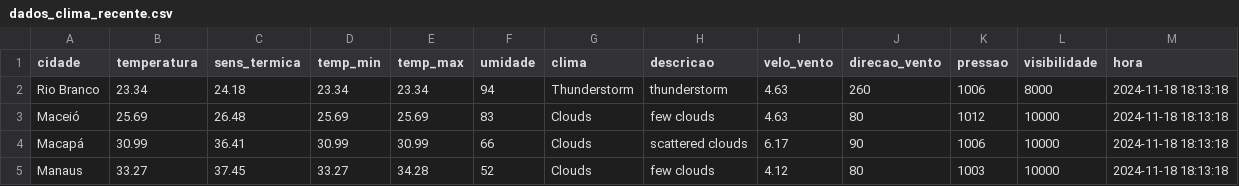
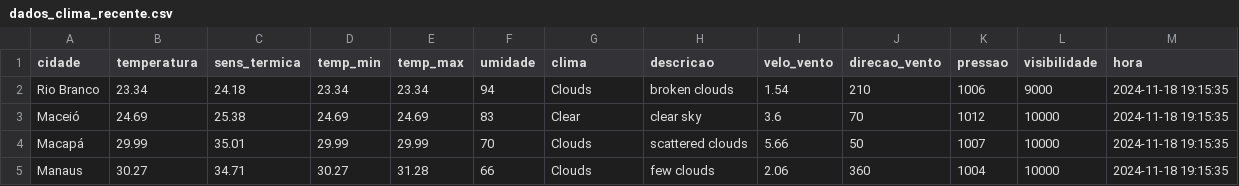
Before and after one commit to ThFenrir/integradorClimaDados, a CSV file: dados_clima_recente.csv, drawn as a sheet; only a part is shown; the diff covers the shown part only.

```diff
--- a/dados_clima_recente.csv
+++ b/dados_clima_recente.csv
@@ -1,5 +1,5 @@
 cidade,temperatura,sens_termica,temp_min,temp_max,umidade,clima,descricao,velo_vento,direcao_vento,pressao,visibilidade,hora
-Rio Branco,23.34,24.18,23.34,23.34,94,Thunderstorm,thunderstorm,4.63,260,1006,8000,2024-11-18 18:13:18
-Maceió,25.69,26.48,25.69,25.69,83,Clouds,few clouds,4.63,80,1012,10000,2024-11-18 18:13:18
-Macapá,30.99,36.41,30.99,30.99,66,Clouds,scattered clouds,6.17,90,1006,10000,2024-11-18 18:13:18
-Manaus,33.27,37.45,33.27,34.28,52,Clouds,few clouds,4.12,80,1003,10000,2024-11-18 18:13:18
+Rio Branco,23.34,24.18,23.34,23.34,94,Clouds,broken clouds,1.54,210,1006,9000,2024-11-18 19:15:35
+Maceió,24.69,25.38,24.69,24.69,83,Clear,clear sky,3.6,70,1012,10000,2024-11-18 19:15:35
+Macapá,29.99,35.01,29.99,29.99,70,Clouds,scattered clouds,5.66,50,1007,10000,2024-11-18 19:15:35
+Manaus,30.27,34.71,30.27,31.28,66,Clouds,few clouds,2.06,360,1004,10000,2024-11-18 19:15:35
```
Also changed, not shown: 156 edited cells elsewhere in this file.
